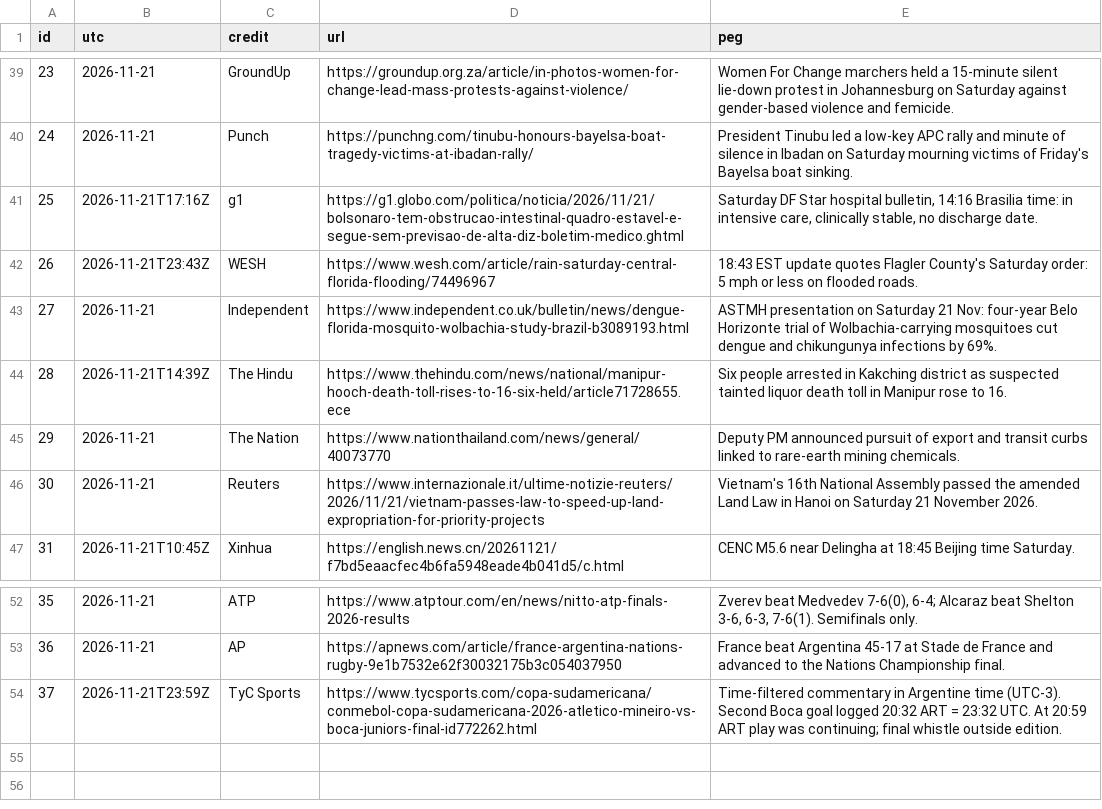
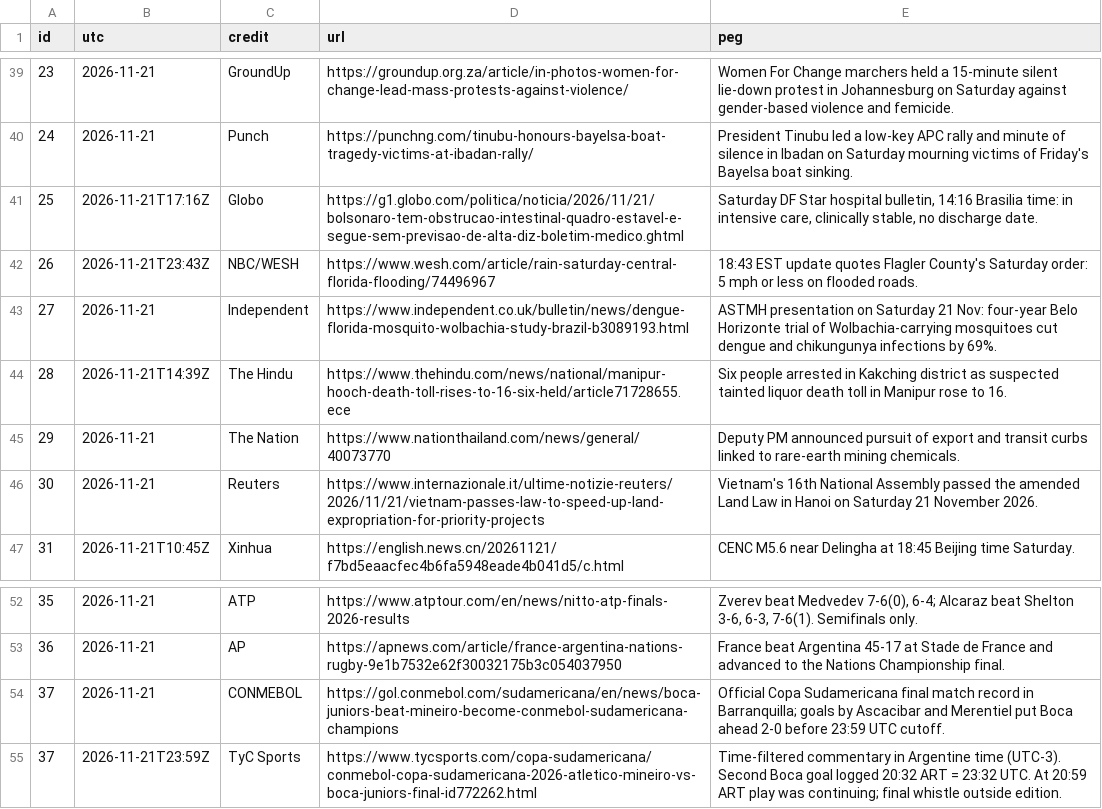
Before and after one commit to mevlanayalcin/world-news-canvas-20261121, a TSV file: SOURCES.tsv, drawn as a sheet; only a part is shown, gaps mark what is left out.

Commit message:
Enlarge hero and card typography, remove report-6 and lap-time ambiguities, and clarify cricket and wire credits (v13)

```diff
--- a/SOURCES.tsv
+++ b/SOURCES.tsv
@@ -40,4 +40,4 @@ id	utc	credit	url	peg
 24	2026-11-21	Punch	https://punchng.com/tinubu-honours-bayelsa-boat-tragedy-victims-at-ibadan-rally/	President Tinubu led a low-key APC rally and minute of silence in Ibadan on Saturday mourning victims of Friday's Bayelsa boat sinking.
-25	2026-11-21T17:16Z	g1	https://g1.globo.com/politica/noticia/2026/11/21/bolsonaro-tem-obstrucao-intestinal-quadro-estavel-e-segue-sem-previsao-de-alta-diz-boletim-medico.ghtml	Saturday DF Star hospital bulletin, 14:16 Brasilia time: in intensive care, clinically stable, no discharge date.
-26	2026-11-21T23:43Z	WESH	https://www.wesh.com/article/rain-saturday-central-florida-flooding/74496967	18:43 EST update quotes Flagler County's Saturday order: 5 mph or less on flooded roads.
+25	2026-11-21T17:16Z	Globo	https://g1.globo.com/politica/noticia/2026/11/21/bolsonaro-tem-obstrucao-intestinal-quadro-estavel-e-segue-sem-previsao-de-alta-diz-boletim-medico.ghtml	Saturday DF Star hospital bulletin, 14:16 Brasilia time: in intensive care, clinically stable, no discharge date.
+26	2026-11-21T23:43Z	NBC/WESH	https://www.wesh.com/article/rain-saturday-central-florida-flooding/74496967	18:43 EST update quotes Flagler County's Saturday order: 5 mph or less on flooded roads.
 27	2026-11-21	Independent	https://www.independent.co.uk/bulletin/news/dengue-florida-mosquito-wolbachia-study-brazil-b3089193.html	ASTMH presentation on Saturday 21 Nov: four-year Belo Horizonte trial of Wolbachia-carrying mosquitoes cut dengue and chikungunya infections by 69%.
@@ -53,2 +53,3 @@ id	utc	credit	url	peg
 36	2026-11-21	AP	https://apnews.com/article/france-argentina-nations-rugby-9e1b7532e62f30032175b3c054037950	France beat Argentina 45-17 at Stade de France and advanced to the Nations Championship final.
+37	2026-11-21	CONMEBOL	https://gol.conmebol.com/sudamericana/en/news/boca-juniors-beat-mineiro-become-conmebol-sudamericana-champions	Official Copa Sudamericana final match record in Barranquilla; goals by Ascacibar and Merentiel put Boca ahead 2-0 before 23:59 UTC cutoff.
 37	2026-11-21T23:59Z	TyC Sports	https://www.tycsports.com/copa-sudamericana/conmebol-copa-sudamericana-2026-atletico-mineiro-vs-boca-juniors-final-id772262.html	Time-filtered commentary in Argentine time (UTC-3). Second Boca goal logged 20:32 ART = 23:32 UTC. At 20:59 ART play was continuing; final whistle outside edition.
```
Also changed, not shown: 4 other files.
